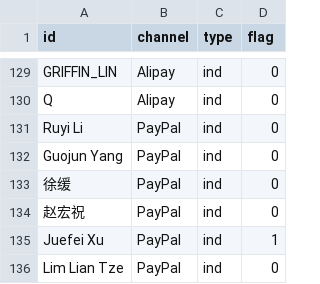
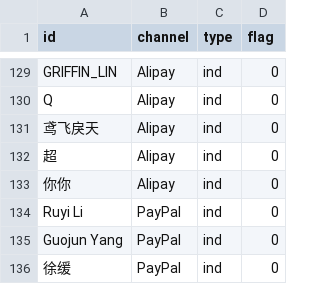
Before and after one commit to realfish/typedraw, a CSV file: public/csv/donors.csv, drawn as a sheet; only a part is shown, gaps mark what is left out; the shorter side is filled out with more unchanged rows.

Commit message:
Add new donors for TypeDraw #8

```diff
--- a/public/csv/donors.csv
+++ b/public/csv/donors.csv
@@ -130,2 +130,5 @@ GRIFFIN_LIN,Alipay,ind,0
 Q,Alipay,ind,0
+鸢飞戾天,Alipay,ind,0
+超,Alipay,ind,0
+你你,Alipay,ind,0
 Ruyi Li,PayPal,ind,0
```
